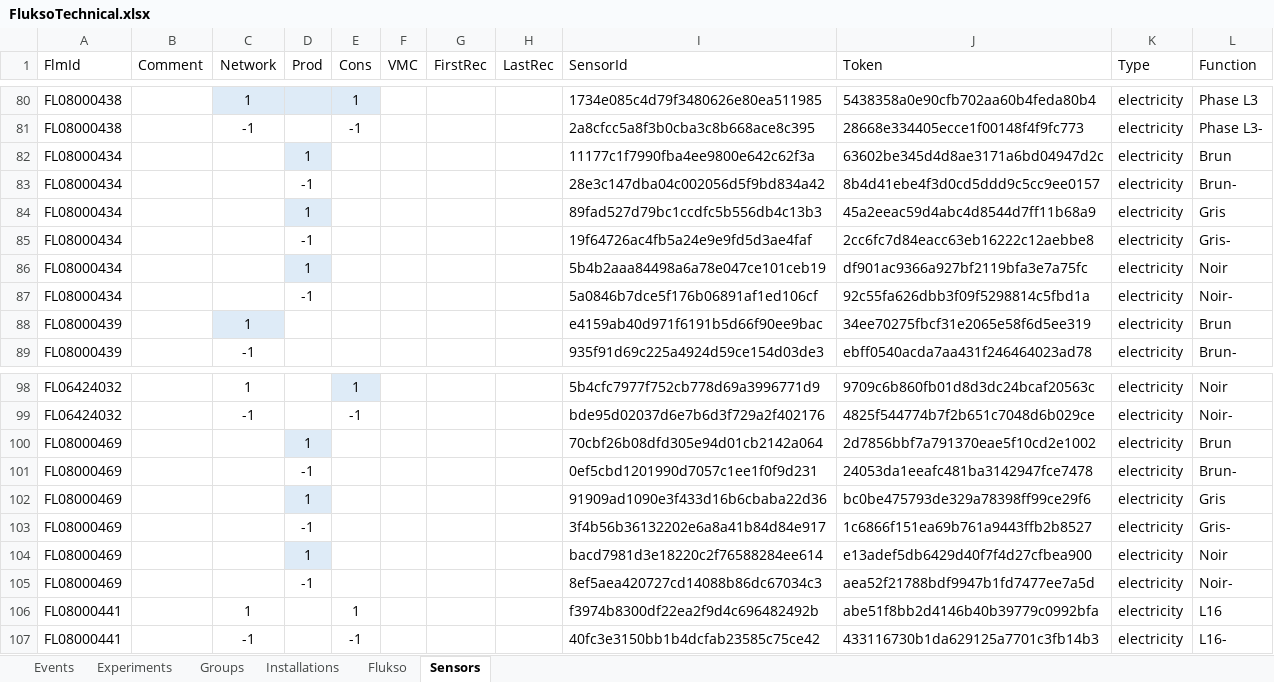
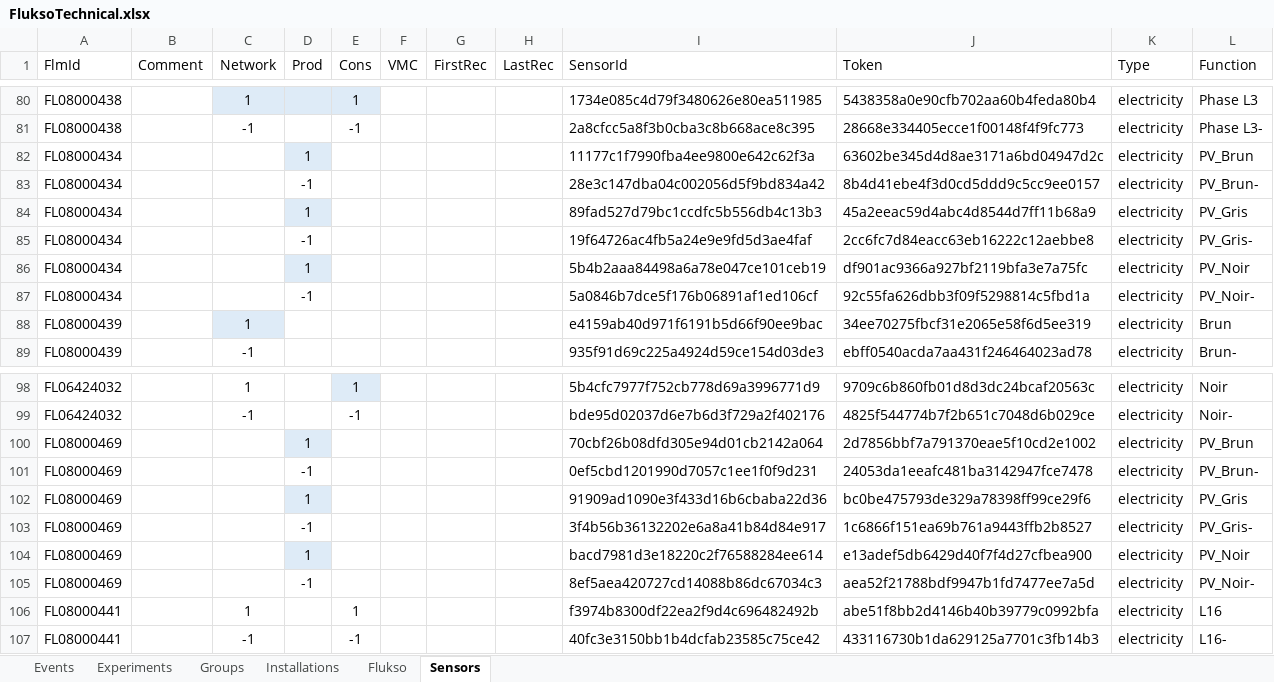
Before and after one commit to AlexandreHnf/Voisin-d-energie-ULB, an Excel workbook: sensors/FluksoTechnical.xlsx, sheet Sensors, drawn as a sheet; only a part is shown, gaps mark what is left out; values as stored, in another font and other column widths than the file's, no borders; table styles not drawn; the diff names each change by its address in the sheet, - before the commit and + after, or states it on an @@ line.

Commit message:
new flukso sensors from l'Echappee => new group

```diff
--- a/sensors/FluksoTechnical.xlsx (sheet Sensors)
+++ b/sensors/FluksoTechnical.xlsx (sheet Sensors)
-L82 (Function): Brun
+L82 (Function): PV_Brun
-L83 (Function): Brun-
+L83 (Function): PV_Brun-
-L84 (Function): Gris
+L84 (Function): PV_Gris
-L85 (Function): Gris-
+L85 (Function): PV_Gris-
-L86 (Function): Noir
+L86 (Function): PV_Noir
-L87 (Function): Noir-
+L87 (Function): PV_Noir-
-L100 (Function): Brun
+L100 (Function): PV_Brun
-L101 (Function): Brun-
+L101 (Function): PV_Brun-
-L102 (Function): Gris
+L102 (Function): PV_Gris
-L103 (Function): Gris-
+L103 (Function): PV_Gris-
-L104 (Function): Noir
+L104 (Function): PV_Noir
-L105 (Function): Noir-
+L105 (Function): PV_Noir-
```
Also changed, not shown: 4 other files.
